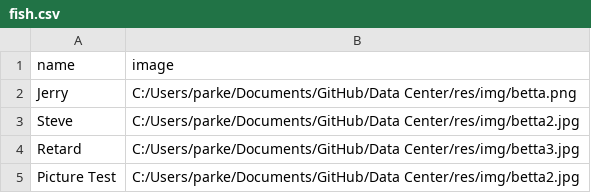
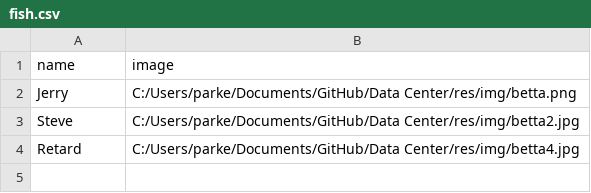
Before and after one commit to Phippre/Betta-Basics, a CSV file: res/fish.csv, drawn as a sheet.

```diff
--- a/res/fish.csv
+++ b/res/fish.csv
@@ -3,3 +3,2 @@ Jerry,C:/Users/parke/Documents/GitHub/Data Center/res/img/betta.png
 Steve,C:/Users/parke/Documents/GitHub/Data Center/res/img/betta2.jpg
-Retard,C:/Users/parke/Documents/GitHub/Data Center/res/img/betta3.jpg
-Picture Test,C:/Users/parke/Documents/GitHub/Data Center/res/img/betta2.jpg
+Retard,C:/Users/parke/Documents/GitHub/Data Center/res/img/betta4.jpg
```
Also changed, not shown: 8 other files.
